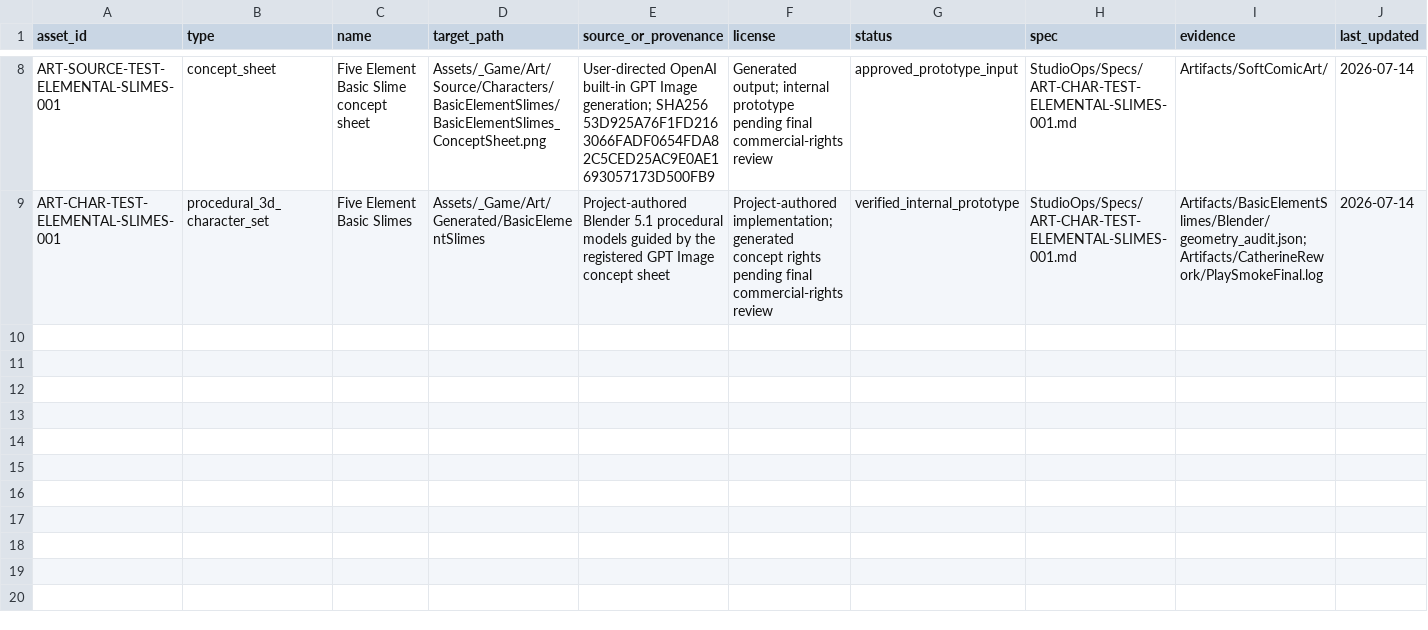
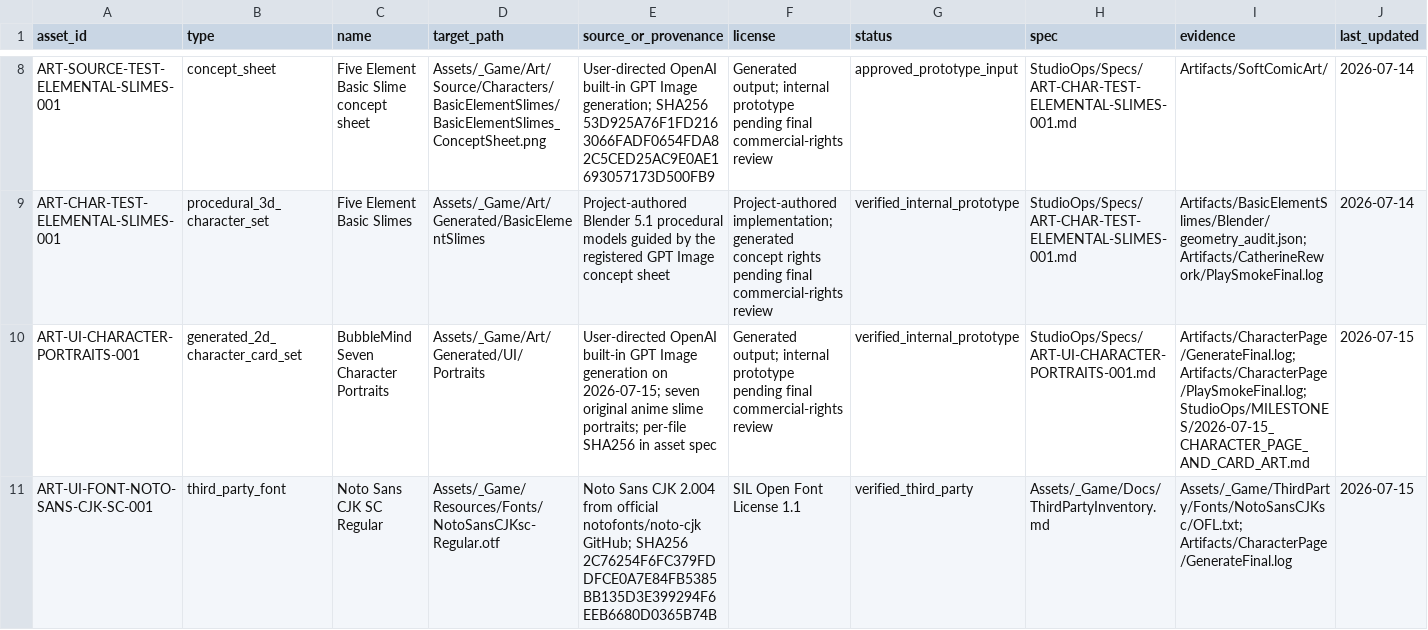
Before and after one commit to GoldenStone929/BubbleMind, a CSV file: StudioOps/ASSET_LEDGER.csv, drawn as a sheet; only a part is shown, gaps mark what is left out; the diff names each change by its address in the sheet, - before the commit and + after, or states it on an @@ line.

```diff
--- a/StudioOps/ASSET_LEDGER.csv
+++ b/StudioOps/ASSET_LEDGER.csv
+row 10: ART-UI-CHARACTER-PORTRAITS-001 | generated_2d_character_card_set | BubbleMind Seven Character Portraits | Assets/_Game/Art/Generated/UI/Portraits | User-directed OpenAI built-in GPT Image generation on 2026-07-15; seven original anime slime portraits; per-file SHA256 in asset spec | Generated output; internal prototype pending final commercial-rights review | verified_internal_prototype | StudioOps/Specs/ART-UI-CHARACTER-PORTRAITS-001.md | Artifacts/CharacterPage/GenerateFinal.log; Artifacts/CharacterPage/PlaySmokeFinal.log; StudioOps/MILESTONES/2026-07-15_CHARACTER_PAGE_AND_CARD_ART.md | 2026-07-15
+row 11: ART-UI-FONT-NOTO-SANS-CJK-SC-001 | third_party_font | Noto Sans CJK SC Regular | Assets/_Game/Resources/Fonts/NotoSansCJKsc-Regular.otf | Noto Sans CJK 2.004 from official notofonts/noto-cjk GitHub; SHA256 2C76254F6FC379FDDFCE0A7E84FB5385BB135D3E399294F6EEB6680D0365B74B | SIL Open Font License 1.1 | verified_third_party | Assets/_Game/Docs/ThirdPartyInventory.md | Assets/_Game/ThirdParty/Fonts/NotoSansCJKsc/OFL.txt; Artifacts/CharacterPage/GenerateFinal.log | 2026-07-15
```
Also changed, not shown: 52 other files.
